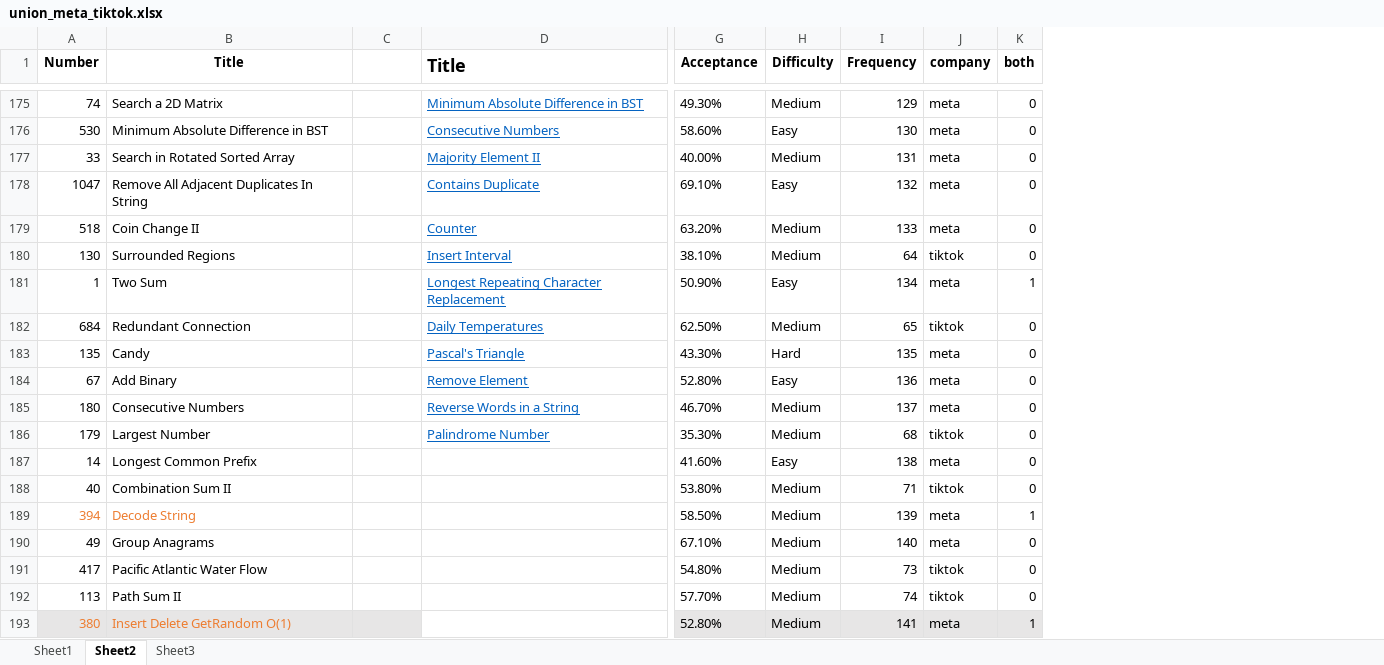
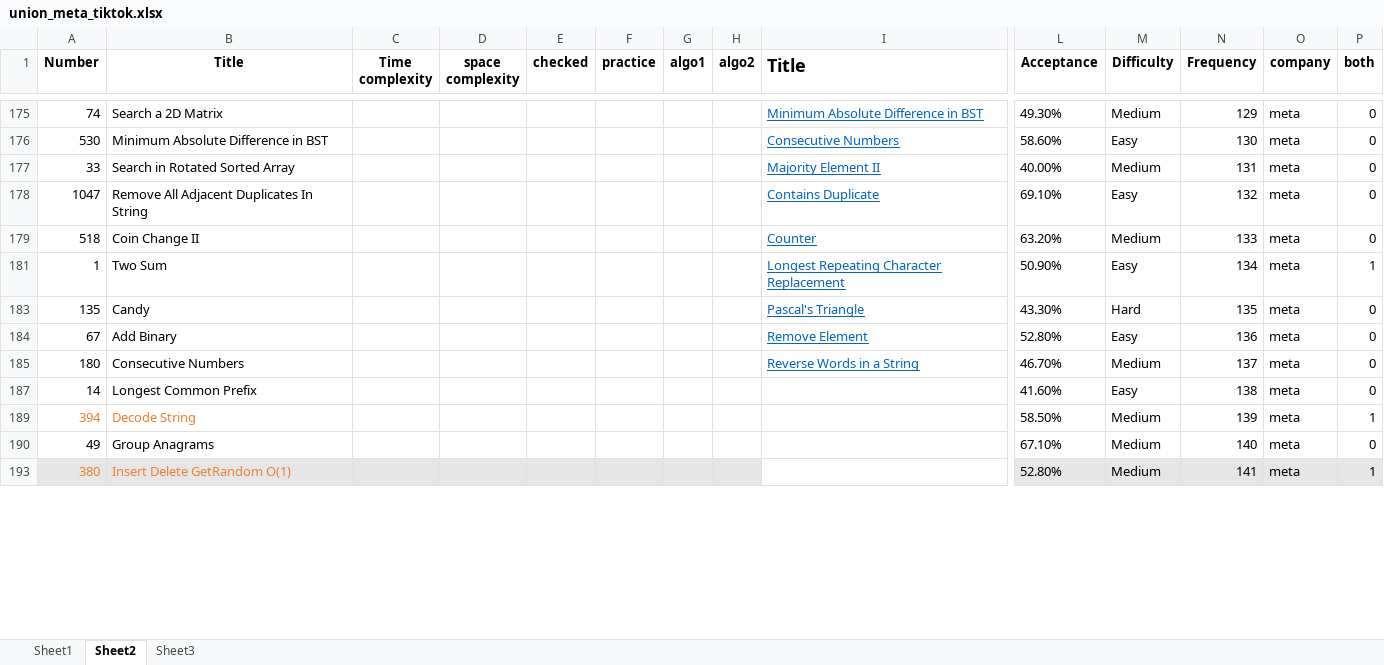
Before and after one commit to jiayi-xian/coding, an Excel workbook: leetcode_codes/union_meta_tiktok.xlsx, sheet Sheet2, drawn as a sheet; only a part is shown, gaps mark what is left out; values as stored, in another font and other column widths than the file's, no borders; removed rows and columns are numbered as before the commit, all else as after; rows hold the shown columns only; the diff covers the shown part only; the diff names each change by its address in the sheet, - before the commit and + after, or states it on an @@ line.

```diff
--- a/leetcode_codes/union_meta_tiktok.xlsx (sheet Sheet2)
+++ b/leetcode_codes/union_meta_tiktok.xlsx (sheet Sheet2)
+column C (Time complexity), empty
+column D (space complexity), empty
+column F (practice), empty
+column G (algo1), empty
+column H (algo2), empty
-E1: (empty)
+E1: checked
@@ row 180 hidden: 130 | Surrounded Regions |  | Insert Interval | 38.10% | Medium | 64 | tiktok | 0 @@
@@ row 182 hidden: 684 | Redundant Connection |  | Daily Temperatures | 62.50% | Medium | 65 | tiktok | 0 @@
@@ row 186 hidden: 179 | Largest Number |  | Palindrome Number | 35.30% | Medium | 68 | tiktok | 0 @@
@@ row 188 hidden: 40 | Combination Sum II |  |  | 53.80% | Medium | 71 | tiktok | 0 @@
@@ row 191 hidden: 417 | Pacific Atlantic Water Flow |  |  | 54.80% | Medium | 73 | tiktok | 0 @@
@@ row 192 hidden: 113 | Path Sum II |  |  | 57.70% | Medium | 74 | tiktok | 0 @@
```
Also changed, not shown: 57 hidden or unhidden rows and 1 edited cell elsewhere in this sheet, sheet Sheet3, 23 other files.
